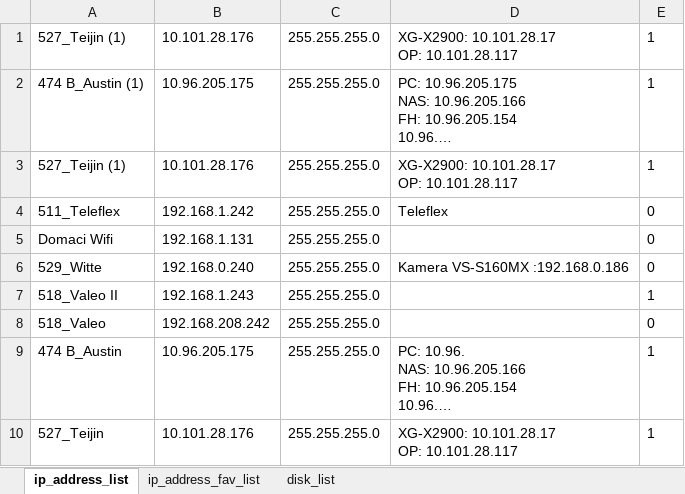
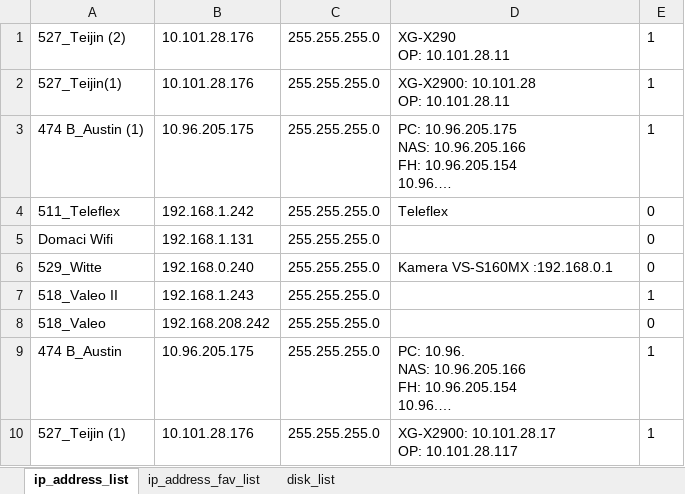
Before and after one commit to Jakubhl/Work, an Excel workbook: TRIMAZKON/TRIMAZKON_address_list.xlsx, sheet ip_address_list, drawn as a sheet; long unchanged cells end in …; values as stored, in another font and other column widths than the file's, no borders; removed rows and columns are numbered as before the commit, all else as after; ↵ is a line break in a cell; the diff names each change by its address in the sheet, - before the commit and + after, or states it on an @@ line.

```diff
--- a/TRIMAZKON/TRIMAZKON_address_list.xlsx (sheet ip_address_list)
+++ b/TRIMAZKON/TRIMAZKON_address_list.xlsx (sheet ip_address_list)
+row 1: 527_Teijin (2) | 10.101.28.176 | 255.255.255.0 | XG-X290 ↵ OP: 10.101.28.11 | 1
-A2: 527_Teijin (1)
+A2: 527_Teijin(1)
-D2: XG-X2900: 10.101.28.17 ↵ OP: 10.101.28.117
+D2: XG-X2900: 10.101.28 ↵ OP: 10.101.28.11
-row 3: 527_Teijin (1) | 10.101.28.176 | 255.255.255.0 | XG-X2900: 10.101.28.17 ↵ OP: 10.101.28.117 | 1
-D6: Kamera VS-S160MX :192.168.0.186
+D6: Kamera VS-S160MX :192.168.0.1
-A10: 527_Teijin
+A10: 527_Teijin (1)
```
Also changed, not shown: 2 other files.
